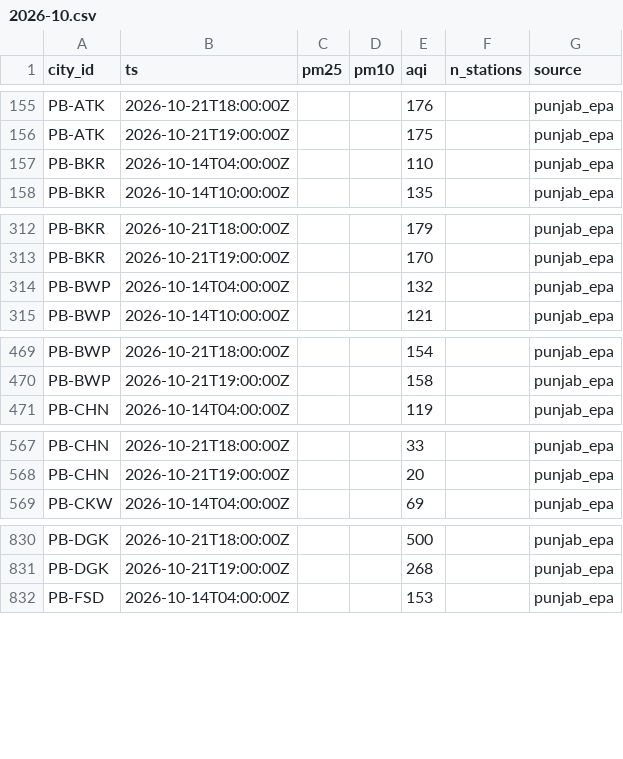
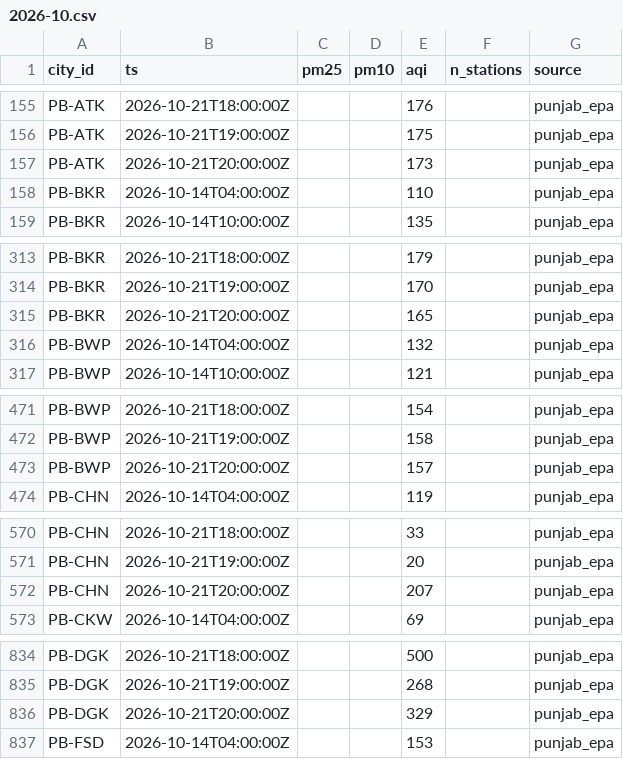
Before and after one commit to Xftab/airlume, a CSV file: data/archive/city_hourly/punjab_epa/2026-10.csv, drawn as a sheet; only a part is shown, gaps mark what is left out; the diff covers the shown part only.

Commit message:
data: hourly collection 2026-10-21T20:40Z

```diff
--- a/data/archive/city_hourly/punjab_epa/2026-10.csv
+++ b/data/archive/city_hourly/punjab_epa/2026-10.csv
@@ -156,2 +156,3 @@ PB-ATK,2026-10-21T18:00:00Z,,,176,,punjab_epa
 PB-ATK,2026-10-21T19:00:00Z,,,175,,punjab_epa
+PB-ATK,2026-10-21T20:00:00Z,,,173,,punjab_epa
 PB-BKR,2026-10-14T04:00:00Z,,,110,,punjab_epa
@@ -313,2 +314,3 @@ PB-BKR,2026-10-21T18:00:00Z,,,179,,punjab_epa
 PB-BKR,2026-10-21T19:00:00Z,,,170,,punjab_epa
+PB-BKR,2026-10-21T20:00:00Z,,,165,,punjab_epa
 PB-BWP,2026-10-14T04:00:00Z,,,132,,punjab_epa
@@ -470,2 +472,3 @@ PB-BWP,2026-10-21T18:00:00Z,,,154,,punjab_epa
 PB-BWP,2026-10-21T19:00:00Z,,,158,,punjab_epa
+PB-BWP,2026-10-21T20:00:00Z,,,157,,punjab_epa
 PB-CHN,2026-10-14T04:00:00Z,,,119,,punjab_epa
@@ -568,2 +571,3 @@ PB-CHN,2026-10-21T18:00:00Z,,,33,,punjab_epa
 PB-CHN,2026-10-21T19:00:00Z,,,20,,punjab_epa
+PB-CHN,2026-10-21T20:00:00Z,,,207,,punjab_epa
 PB-CKW,2026-10-14T04:00:00Z,,,69,,punjab_epa
@@ -831,2 +835,3 @@ PB-DGK,2026-10-21T18:00:00Z,,,500,,punjab_epa
 PB-DGK,2026-10-21T19:00:00Z,,,268,,punjab_epa
+PB-DGK,2026-10-21T20:00:00Z,,,329,,punjab_epa
 PB-FSD,2026-10-14T04:00:00Z,,,153,,punjab_epa
```
Also changed, not shown: 26 added rows elsewhere in this file, data/archive/forecasts/punjab_epa_forecast/2026-10.csv, data/archive/readings/punjab_epa/2026-10.csv.
